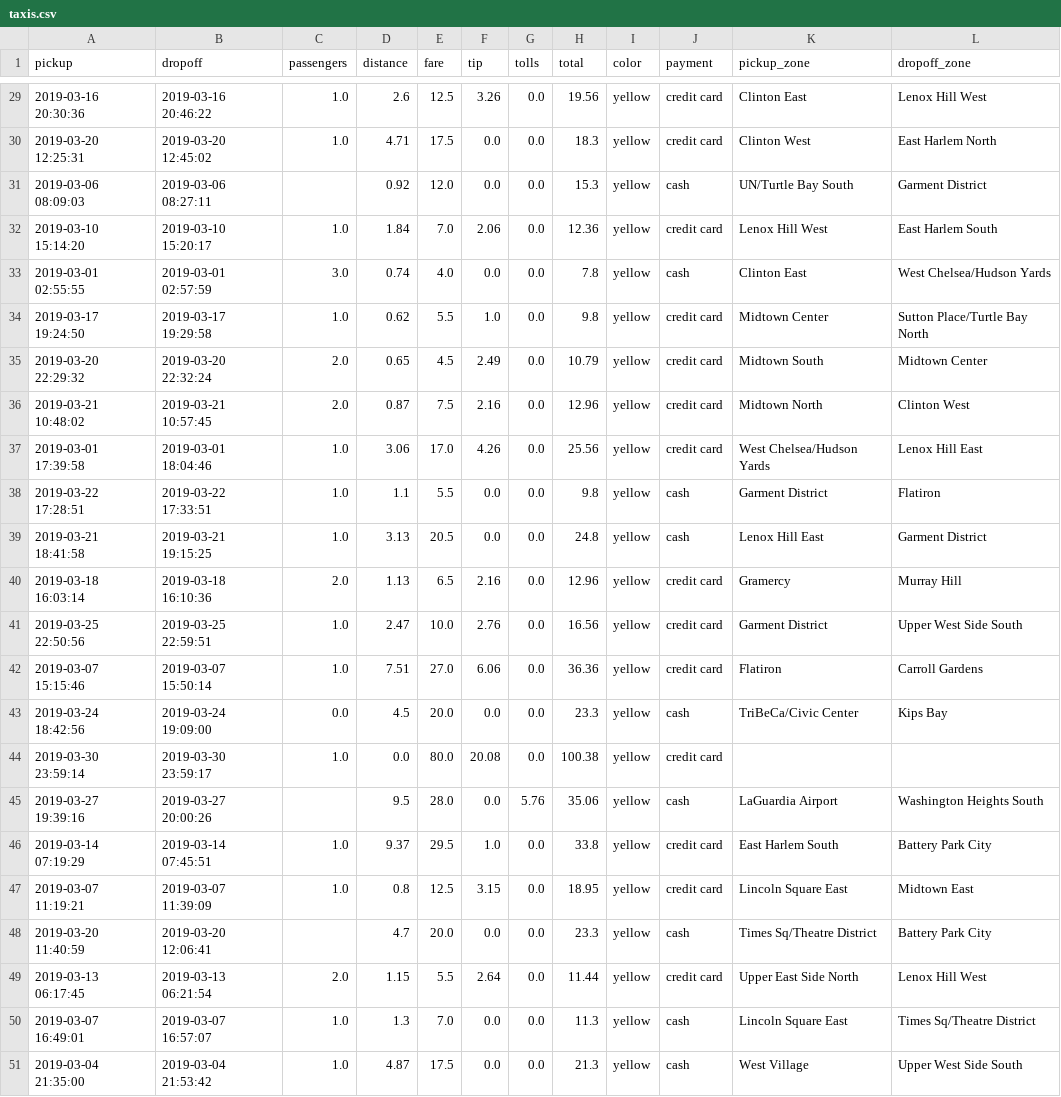
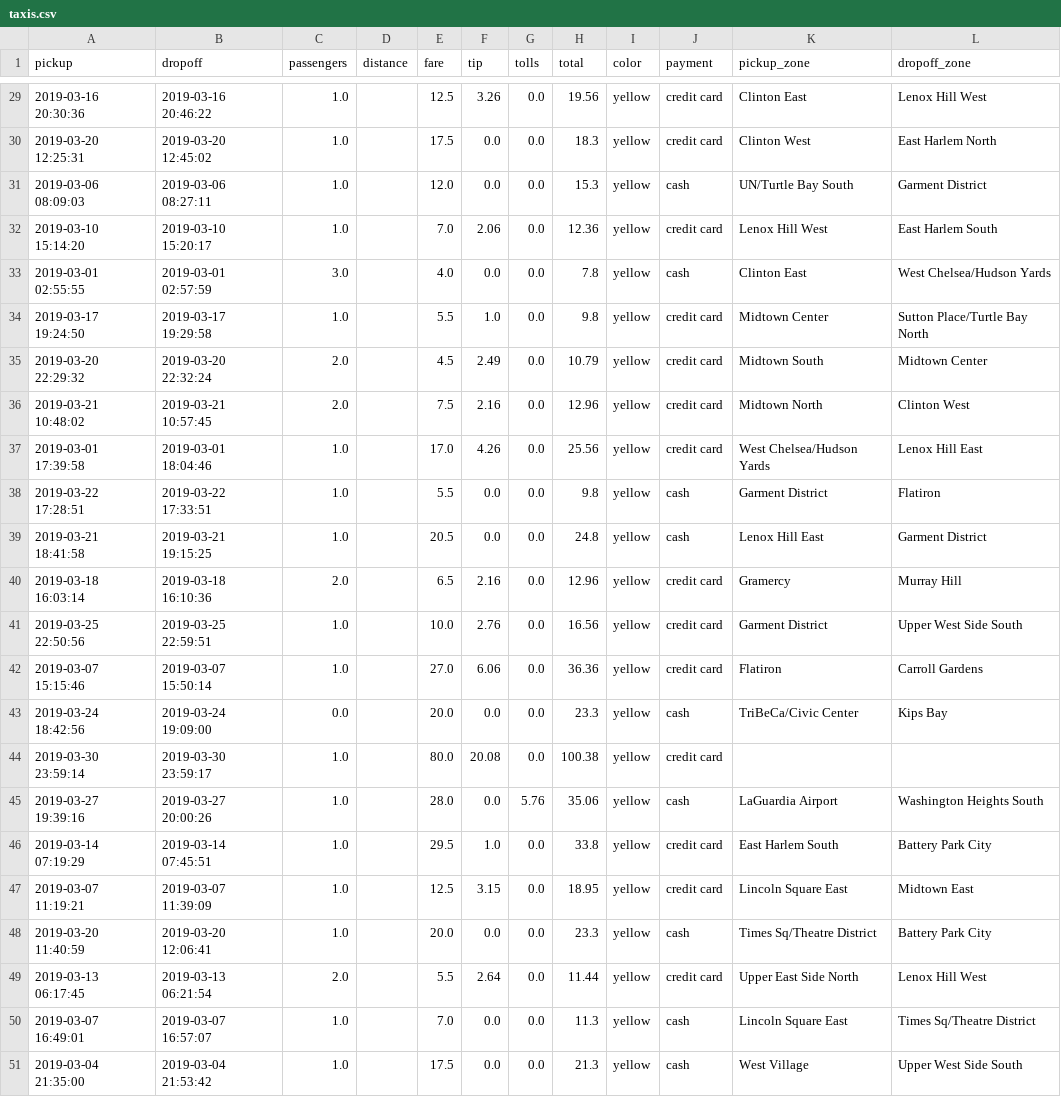
Before and after one commit to hanxngn05/SIDI-workshop, a CSV file: taxis.csv, drawn as a sheet; only a part is shown, gaps mark what is left out; the diff covers the shown part only.

```diff
--- a/taxis.csv
+++ b/taxis.csv
@@ -29,23 +29,23 @@ pickup,dropoff,passengers,distance,fare,tip,tolls,total,color,payment,pickup_zon
-2019-03-16 20:30:36,2019-03-16 20:46:22,1.0,2.6,12.5,3.26,0.0,19.56,yellow,credit card,Clinton East,Lenox Hill West
-2019-03-20 12:25:31,2019-03-20 12:45:02,1.0,4.71,17.5,0.0,0.0,18.3,yellow,credit card,Clinton West,East Harlem North
-2019-03-06 08:09:03,2019-03-06 08:27:11,,0.92,12.0,0.0,0.0,15.3,yellow,cash,UN/Turtle Bay South,Garment District
-2019-03-10 15:14:20,2019-03-10 15:20:17,1.0,1.84,7.0,2.06,0.0,12.36,yellow,credit card,Lenox Hill West,East Harlem South
-2019-03-01 02:55:55,2019-03-01 02:57:59,3.0,0.74,4.0,0.0,0.0,7.8,yellow,cash,Clinton East,West Chelsea/Hudson Yards
-2019-03-17 19:24:50,2019-03-17 19:29:58,1.0,0.62,5.5,1.0,0.0,9.8,yellow,credit card,Midtown Center,Sutton Place/Turtle Bay North
-2019-03-20 22:29:32,2019-03-20 22:32:24,2.0,0.65,4.5,2.49,0.0,10.79,yellow,credit card,Midtown South,Midtown Center
-2019-03-21 10:48:02,2019-03-21 10:57:45,2.0,0.87,7.5,2.16,0.0,12.96,yellow,credit card,Midtown North,Clinton West
-2019-03-01 17:39:58,2019-03-01 18:04:46,1.0,3.06,17.0,4.26,0.0,25.56,yellow,credit card,West Chelsea/Hudson Yards,Lenox Hill East
-2019-03-22 17:28:51,2019-03-22 17:33:51,1.0,1.1,5.5,0.0,0.0,9.8,yellow,cash,Garment District,Flatiron
-2019-03-21 18:41:58,2019-03-21 19:15:25,1.0,3.13,20.5,0.0,0.0,24.8,yellow,cash,Lenox Hill East,Garment District
-2019-03-18 16:03:14,2019-03-18 16:10:36,2.0,1.13,6.5,2.16,0.0,12.96,yellow,credit card,Gramercy,Murray Hill
-2019-03-25 22:50:56,2019-03-25 22:59:51,1.0,2.47,10.0,2.76,0.0,16.56,yellow,credit card,Garment District,Upper West Side South
-2019-03-07 15:15:46,2019-03-07 15:50:14,1.0,7.51,27.0,6.06,0.0,36.36,yellow,credit card,Flatiron,Carroll Gardens
-2019-03-24 18:42:56,2019-03-24 19:09:00,0.0,4.5,20.0,0.0,0.0,23.3,yellow,cash,TriBeCa/Civic Center,Kips Bay
-2019-03-30 23:59:14,2019-03-30 23:59:17,1.0,0.0,80.0,20.08,0.0,100.38,yellow,credit card,,
-2019-03-27 19:39:16,2019-03-27 20:00:26,,9.5,28.0,0.0,5.76,35.06,yellow,cash,LaGuardia Airport,Washington Heights South
-2019-03-14 07:19:29,2019-03-14 07:45:51,1.0,9.37,29.5,1.0,0.0,33.8,yellow,credit card,East Harlem South,Battery Park City
-2019-03-07 11:19:21,2019-03-07 11:39:09,1.0,0.8,12.5,3.15,0.0,18.95,yellow,credit card,Lincoln Square East,Midtown East
-2019-03-20 11:40:59,2019-03-20 12:06:41,,4.7,20.0,0.0,0.0,23.3,yellow,cash,Times Sq/Theatre District,Battery Park City
-2019-03-13 06:17:45,2019-03-13 06:21:54,2.0,1.15,5.5,2.64,0.0,11.44,yellow,credit card,Upper East Side North,Lenox Hill West
-2019-03-07 16:49:01,2019-03-07 16:57:07,1.0,1.3,7.0,0.0,0.0,11.3,yellow,cash,Lincoln Square East,Times Sq/Theatre District
-2019-03-04 21:35:00,2019-03-04 21:53:42,1.0,4.87,17.5,0.0,0.0,21.3,yellow,cash,West Village,Upper West Side South
+2019-03-16 20:30:36,2019-03-16 20:46:22,1.0,,12.5,3.26,0.0,19.56,yellow,credit card,Clinton East,Lenox Hill West
+2019-03-20 12:25:31,2019-03-20 12:45:02,1.0,,17.5,0.0,0.0,18.3,yellow,credit card,Clinton West,East Harlem North
+2019-03-06 08:09:03,2019-03-06 08:27:11,1.0,,12.0,0.0,0.0,15.3,yellow,cash,UN/Turtle Bay South,Garment District
+2019-03-10 15:14:20,2019-03-10 15:20:17,1.0,,7.0,2.06,0.0,12.36,yellow,credit card,Lenox Hill West,East Harlem South
+2019-03-01 02:55:55,2019-03-01 02:57:59,3.0,,4.0,0.0,0.0,7.8,yellow,cash,Clinton East,West Chelsea/Hudson Yards
+2019-03-17 19:24:50,2019-03-17 19:29:58,1.0,,5.5,1.0,0.0,9.8,yellow,credit card,Midtown Center,Sutton Place/Turtle Bay North
+2019-03-20 22:29:32,2019-03-20 22:32:24,2.0,,4.5,2.49,0.0,10.79,yellow,credit card,Midtown South,Midtown Center
+2019-03-21 10:48:02,2019-03-21 10:57:45,2.0,,7.5,2.16,0.0,12.96,yellow,credit card,Midtown North,Clinton West
+2019-03-01 17:39:58,2019-03-01 18:04:46,1.0,,17.0,4.26,0.0,25.56,yellow,credit card,West Chelsea/Hudson Yards,Lenox Hill East
+2019-03-22 17:28:51,2019-03-22 17:33:51,1.0,,5.5,0.0,0.0,9.8,yellow,cash,Garment District,Flatiron
+2019-03-21 18:41:58,2019-03-21 19:15:25,1.0,,20.5,0.0,0.0,24.8,yellow,cash,Lenox Hill East,Garment District
+2019-03-18 16:03:14,2019-03-18 16:10:36,2.0,,6.5,2.16,0.0,12.96,yellow,credit card,Gramercy,Murray Hill
+2019-03-25 22:50:56,2019-03-25 22:59:51,1.0,,10.0,2.76,0.0,16.56,yellow,credit card,Garment District,Upper West Side South
+2019-03-07 15:15:46,2019-03-07 15:50:14,1.0,,27.0,6.06,0.0,36.36,yellow,credit card,Flatiron,Carroll Gardens
+2019-03-24 18:42:56,2019-03-24 19:09:00,0.0,,20.0,0.0,0.0,23.3,yellow,cash,TriBeCa/Civic Center,Kips Bay
+2019-03-30 23:59:14,2019-03-30 23:59:17,1.0,,80.0,20.08,0.0,100.38,yellow,credit card,,
+2019-03-27 19:39:16,2019-03-27 20:00:26,1.0,,28.0,0.0,5.76,35.06,yellow,cash,LaGuardia Airport,Washington Heights South
+2019-03-14 07:19:29,2019-03-14 07:45:51,1.0,,29.5,1.0,0.0,33.8,yellow,credit card,East Harlem South,Battery Park City
+2019-03-07 11:19:21,2019-03-07 11:39:09,1.0,,12.5,3.15,0.0,18.95,yellow,credit card,Lincoln Square East,Midtown East
+2019-03-20 11:40:59,2019-03-20 12:06:41,1.0,,20.0,0.0,0.0,23.3,yellow,cash,Times Sq/Theatre District,Battery Park City
+2019-03-13 06:17:45,2019-03-13 06:21:54,2.0,,5.5,2.64,0.0,11.44,yellow,credit card,Upper East Side North,Lenox Hill West
+2019-03-07 16:49:01,2019-03-07 16:57:07,1.0,,7.0,0.0,0.0,11.3,yellow,cash,Lincoln Square East,Times Sq/Theatre District
+2019-03-04 21:35:00,2019-03-04 21:53:42,1.0,,17.5,0.0,0.0,21.3,yellow,cash,West Village,Upper West Side South
```
Also changed, not shown: 34 edited cells elsewhere in this file.
